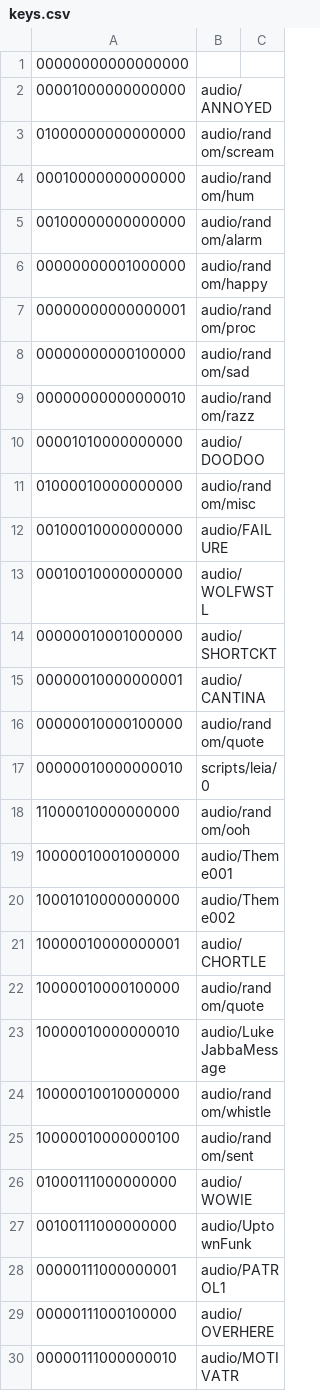
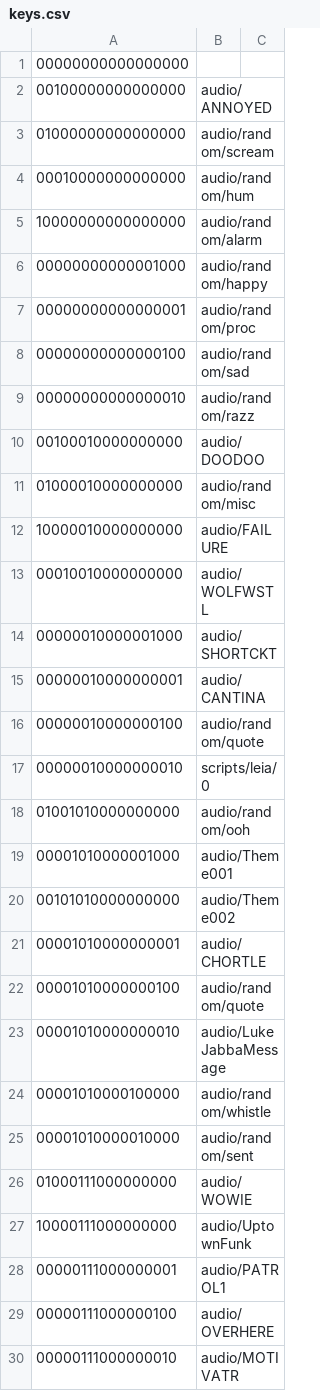
Before and after one commit to johnmorse/R2D2, a CSV file: controllers/xbox1/keys.csv, drawn as a sheet; only a part is shown; the diff covers the shown part only.

```diff
--- a/controllers/xbox1/keys.csv
+++ b/controllers/xbox1/keys.csv
@@ -1,30 +1,30 @@
 "00000000000000000",,
-"00001000000000000",audio/ANNOYED,
+"00100000000000000",audio/ANNOYED,
 "01000000000000000",audio/random/scream,
 "00010000000000000",audio/random/hum,
-"00100000000000000",audio/random/alarm,
-"00000000001000000",audio/random/happy,
+"10000000000000000",audio/random/alarm,
+"00000000000001000",audio/random/happy,
 "00000000000000001",audio/random/proc,
-"00000000000100000",audio/random/sad,
+"00000000000000100",audio/random/sad,
 "00000000000000010",audio/random/razz,
-"00001010000000000",audio/DOODOO,
+"00100010000000000",audio/DOODOO,
 "01000010000000000",audio/random/misc,
-"00100010000000000",audio/FAILURE,
+"10000010000000000",audio/FAILURE,
 "00010010000000000",audio/WOLFWSTL,
-"00000010001000000",audio/SHORTCKT,
+"00000010000001000",audio/SHORTCKT,
 "00000010000000001",audio/CANTINA,
-"00000010000100000",audio/random/quote,
+"00000010000000100",audio/random/quote,
 "00000010000000010",scripts/leia/0,
-"11000010000000000",audio/random/ooh,
-"10000010001000000",audio/Theme001,
-"10001010000000000",audio/Theme002,
-"10000010000000001",audio/CHORTLE,
-"10000010000100000",audio/random/quote,
-"10000010000000010",audio/LukeJabbaMessage,
-"10000010010000000",audio/random/whistle,
-"10000010000000100",audio/random/sent,
+"01001010000000000",audio/random/ooh,
+"00001010000001000",audio/Theme001,
+"00101010000000000",audio/Theme002,
+"00001010000000001",audio/CHORTLE,
+"00001010000000100",audio/random/quote,
+"00001010000000010",audio/LukeJabbaMessage,
+"00001010000100000",audio/random/whistle,
+"00001010000010000",audio/random/sent,
 "01000111000000000",audio/WOWIE,
-"00100111000000000",audio/UptownFunk,
+"10000111000000000",audio/UptownFunk,
 "00000111000000001",audio/PATROL1,
-"00000111000100000",audio/OVERHERE,
+"00000111000000100",audio/OVERHERE,
 "00000111000000010",audio/MOTIVATR,
```
Also changed, not shown: 3 added rows, 3 removed rows and 22 edited cells elsewhere in this file, controllers/xbox1/oldkeys.csv, 7 other files.
